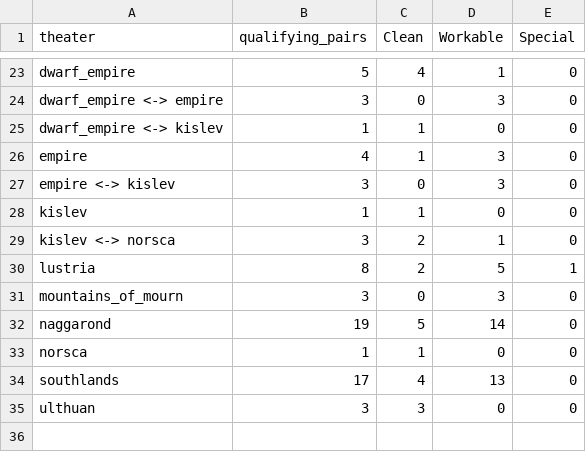
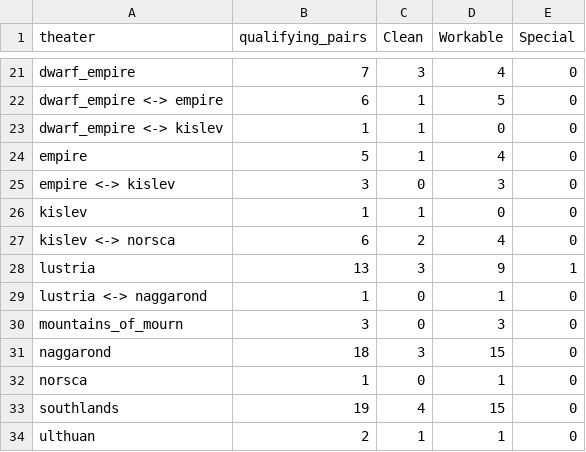
Before and after one commit to OwenTanzer/computational-total-war-analysis, a CSV file: studies/coop_pairings/regional_summary.csv, drawn as a sheet; only a part is shown, gaps mark what is left out; addresses are those after the commit; the diff covers the shown part only; the diff names each change by its address in the sheet, - before the commit and + after, or states it on an @@ line.

```diff
--- a/studies/coop_pairings/regional_summary.csv
+++ b/studies/coop_pairings/regional_summary.csv
-B21 (qualifying_pairs): 5
+B21 (qualifying_pairs): 7
-C21 (Clean): 4
+C21 (Clean): 3
-D21 (Workable): 1
+D21 (Workable): 4
-B22 (qualifying_pairs): 3
+B22 (qualifying_pairs): 6
-C22 (Clean): 0
+C22 (Clean): 1
-D22 (Workable): 3
+D22 (Workable): 5
-B24 (qualifying_pairs): 4
+B24 (qualifying_pairs): 5
-D24 (Workable): 3
+D24 (Workable): 4
-B27 (qualifying_pairs): 3
+B27 (qualifying_pairs): 6
-D27 (Workable): 1
+D27 (Workable): 4
-B28 (qualifying_pairs): 8
+B28 (qualifying_pairs): 13
-C28 (Clean): 2
+C28 (Clean): 3
-D28 (Workable): 5
+D28 (Workable): 9
+row 29: lustria <-> naggarond | 1 | 0 | 1 | 0
-B31 (qualifying_pairs): 19
+B31 (qualifying_pairs): 18
-C31 (Clean): 5
+C31 (Clean): 3
-D31 (Workable): 14
+D31 (Workable): 15
-C32 (Clean): 1
+C32 (Clean): 0
-D32 (Workable): 0
+D32 (Workable): 1
-B33 (qualifying_pairs): 17
+B33 (qualifying_pairs): 19
-D33 (Workable): 13
+D33 (Workable): 15
-B34 (qualifying_pairs): 3
+B34 (qualifying_pairs): 2
-C34 (Clean): 3
+C34 (Clean): 1
-D34 (Workable): 0
+D34 (Workable): 1
```
Also changed, not shown: 3 added rows, 5 removed rows and 23 edited cells elsewhere in this file, studies/coop_pairings/baseline_pair_comparison.csv, studies/coop_pairings/faction_coverage.csv, 17 other files.
